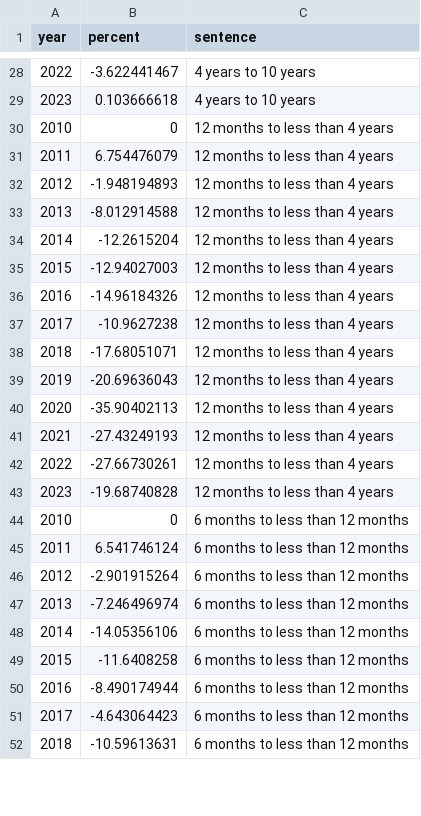
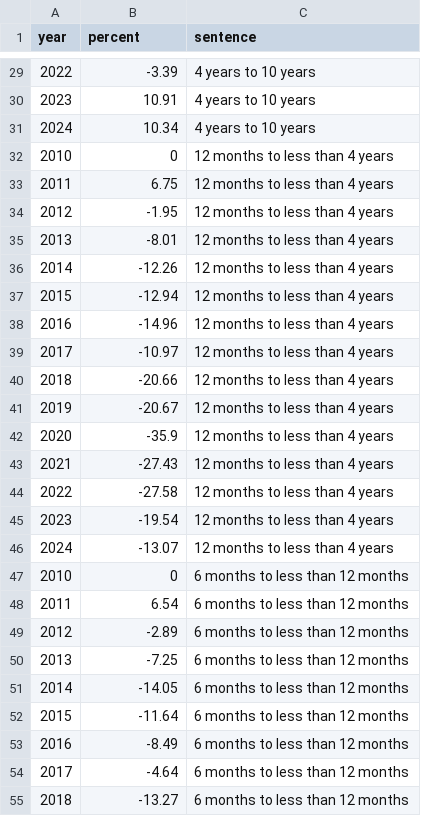
Before and after one commit to Prison-Reform-Trust/bromley_briefings, a CSV file: data/processed/sentencing/sentence_growth.csv, drawn as a sheet; only a part is shown, gaps mark what is left out; the diff covers the shown part only.

```diff
--- a/data/processed/sentencing/sentence_growth.csv
+++ b/data/processed/sentencing/sentence_growth.csv
@@ -28,25 +29,27 @@
-2022,-3.622441467,4 years to 10 years
-2023,0.103666618,4 years to 10 years
+2022,-3.39,4 years to 10 years
+2023,10.91,4 years to 10 years
+2024,10.34,4 years to 10 years
 2010,0,12 months to less than 4 years
-2011,6.754476079,12 months to less than 4 years
-2012,-1.948194893,12 months to less than 4 years
-2013,-8.012914588,12 months to less than 4 years
-2014,-12.2615204,12 months to less than 4 years
-2015,-12.94027003,12 months to less than 4 years
-2016,-14.96184326,12 months to less than 4 years
-2017,-10.9627238,12 months to less than 4 years
-2018,-17.68051071,12 months to less than 4 years
-2019,-20.69636043,12 months to less than 4 years
-2020,-35.90402113,12 months to less than 4 years
-2021,-27.43249193,12 months to less than 4 years
-2022,-27.66730261,12 months to less than 4 years
-2023,-19.68740828,12 months to less than 4 years
+2011,6.75,12 months to less than 4 years
+2012,-1.95,12 months to less than 4 years
+2013,-8.01,12 months to less than 4 years
+2014,-12.26,12 months to less than 4 years
+2015,-12.94,12 months to less than 4 years
+2016,-14.96,12 months to less than 4 years
+2017,-10.97,12 months to less than 4 years
+2018,-20.66,12 months to less than 4 years
+2019,-20.67,12 months to less than 4 years
+2020,-35.9,12 months to less than 4 years
+2021,-27.43,12 months to less than 4 years
+2022,-27.58,12 months to less than 4 years
+2023,-19.54,12 months to less than 4 years
+2024,-13.07,12 months to less than 4 years
 2010,0,6 months to less than 12 months
-2011,6.541746124,6 months to less than 12 months
-2012,-2.901915264,6 months to less than 12 months
-2013,-7.246496974,6 months to less than 12 months
-2014,-14.05356106,6 months to less than 12 months
-2015,-11.6408258,6 months to less than 12 months
-2016,-8.490174944,6 months to less than 12 months
-2017,-4.643064423,6 months to less than 12 months
-2018,-10.59613631,6 months to less than 12 months
+2011,6.54,6 months to less than 12 months
+2012,-2.89,6 months to less than 12 months
+2013,-7.25,6 months to less than 12 months
+2014,-14.05,6 months to less than 12 months
+2015,-11.64,6 months to less than 12 months
+2016,-8.49,6 months to less than 12 months
+2017,-4.64,6 months to less than 12 months
+2018,-13.27,6 months to less than 12 months
```
Also changed, not shown: 3 added rows and 56 edited cells elsewhere in this file, data/processed/sentencing/indeterminate_population.csv, data/processed/sentencing/sentence_lengths.csv, 22 other files.
